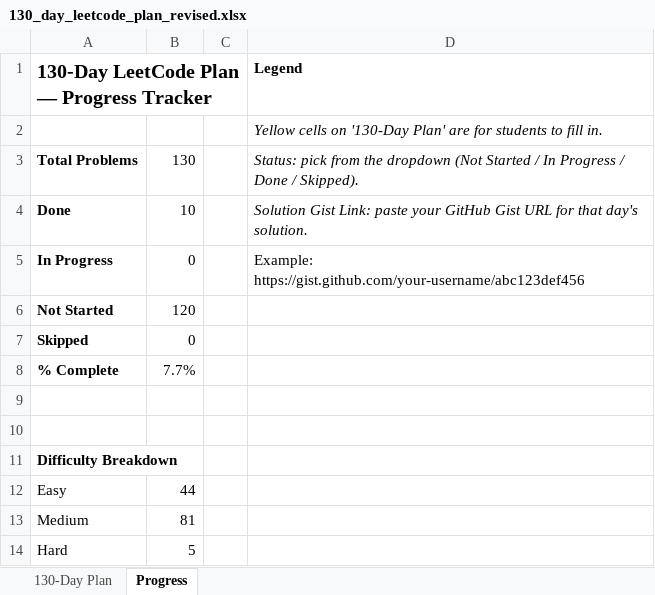
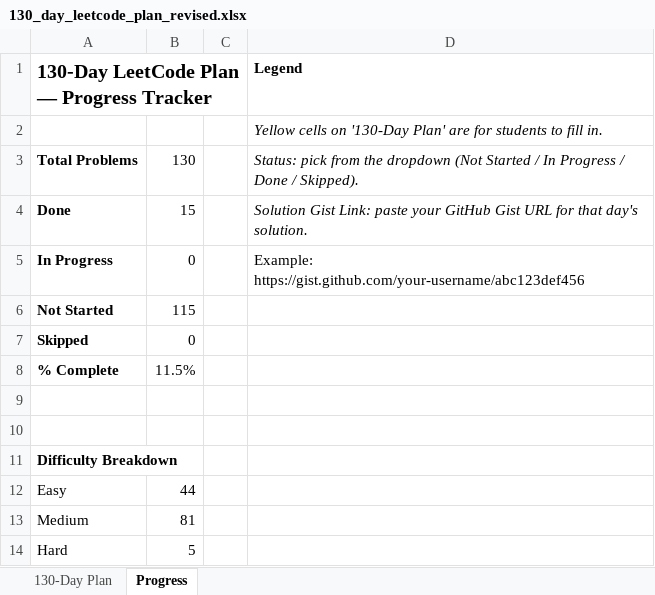
Before and after one commit to allwin-dev-in/DSA, an Excel workbook: 130_day_leetcode_plan_revised.xlsx, sheet Progress, drawn as a sheet; values as stored, in another font and other column widths than the file's, no borders; the diff names each change by its address in the sheet, - before the commit and + after, or states it on an @@ line.

```diff
--- a/130_day_leetcode_plan_revised.xlsx (sheet Progress)
+++ b/130_day_leetcode_plan_revised.xlsx (sheet Progress)
-B4: 10
+B4: 15
-B6: 120
+B6: 115
-B8: 7.7%
+B8: 11.5%
```
Also changed, not shown: sheet 130-Day Plan, 6 other files.
